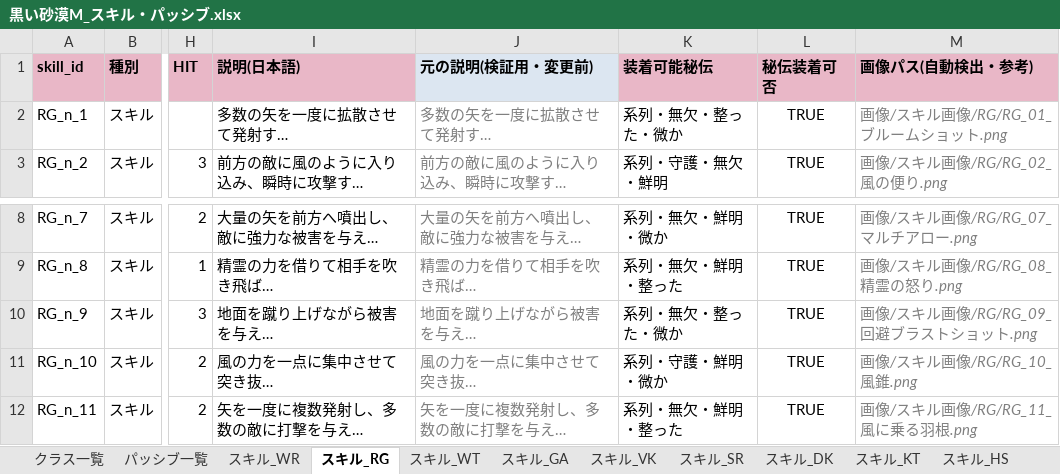
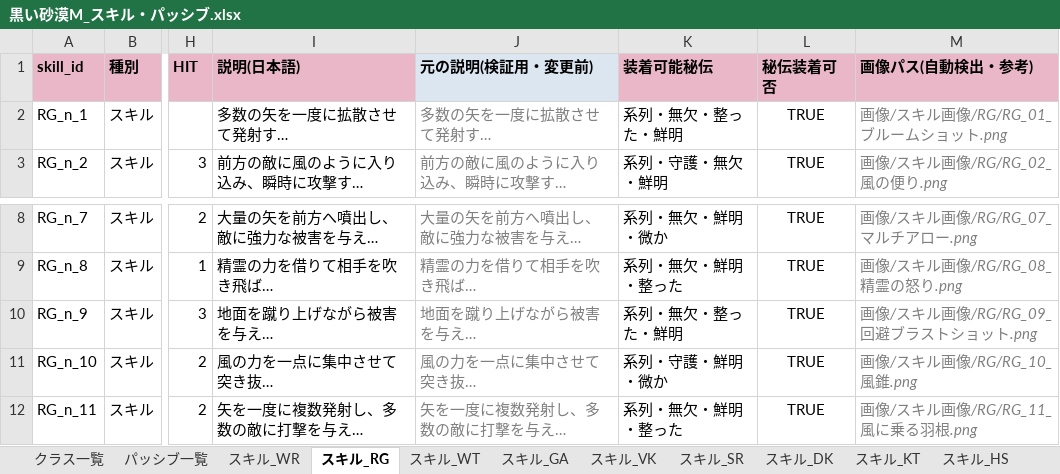
Before and after one commit to Lily-0619/skill-sigil-web, an Excel workbook: 資料/クラスデータ/黒い砂漠M_スキル・パッシブ.xlsx, sheet スキル_RG, drawn as a sheet; only a part is shown, gaps mark what is left out; long unchanged cells end in …; values as stored, in another font and other column widths than the file's, no borders; the diff names each change by its address in the sheet, - before the commit and + after, or states it on an @@ line.

```diff
--- a/資料/クラスデータ/黒い砂漠M_スキル・パッシブ.xlsx (sheet スキル_RG)
+++ b/資料/クラスデータ/黒い砂漠M_スキル・パッシブ.xlsx (sheet スキル_RG)
-K2 (装着可能秘伝): 系列・無欠・整った・微か
+K2 (装着可能秘伝): 系列・無欠・整った・鮮明
-K10 (装着可能秘伝): 系列・無欠・整った・微か
+K10 (装着可能秘伝): 系列・無欠・整った・鮮明
```
Also changed, not shown: sheet スキル_HS, sheet パッシブ一覧, sheet スキル_SC, 9 other files.
